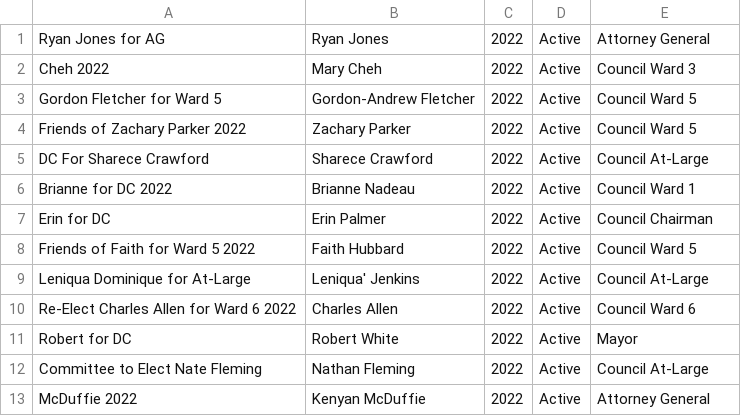
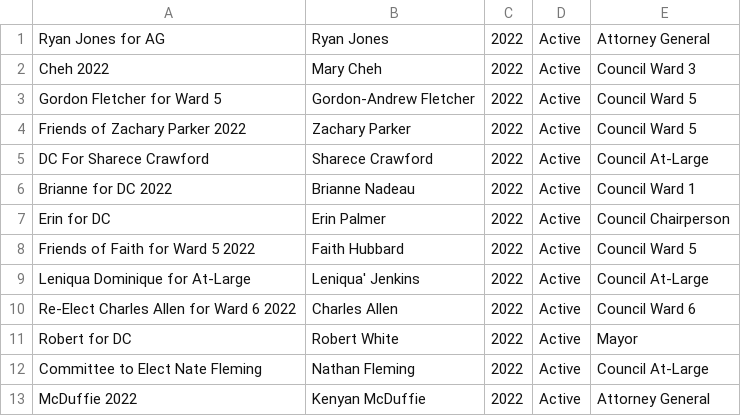
Before and after one commit to kcivey/dc-ocf, a CSV file: csv/committees-2022.extra.csv, drawn as a sheet; only a part is shown.

Commit message:
change council chairman to chairperson since it's inconsistent

```diff
--- a/csv/committees-2022.extra.csv
+++ b/csv/committees-2022.extra.csv
@@ -6,3 +6,3 @@
 "Brianne for DC 2022","Brianne Nadeau","2022","Active","Council Ward 1"
-"Erin for DC","Erin Palmer","2022","Active","Council Chairman"
+"Erin for DC","Erin Palmer","2022","Active","Council Chairperson"
 "Friends of Faith for Ward 5 2022","Faith Hubbard","2022","Active","Council Ward 5"
```
Also changed, not shown: 1 other file.
